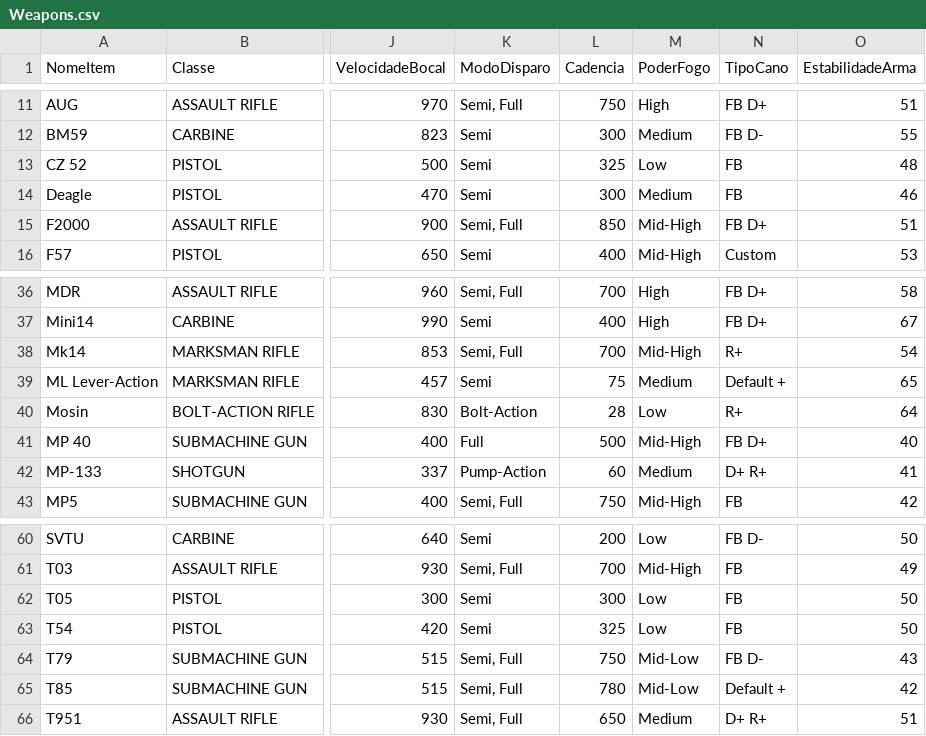
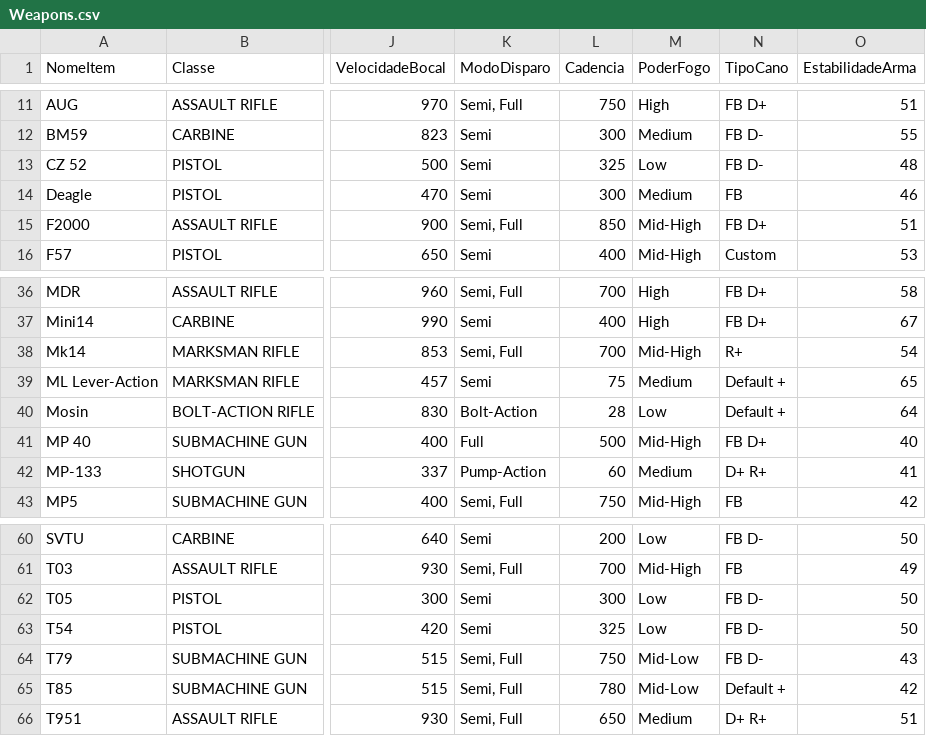
Before and after one commit to fabiopsyduck/-ABIDB-Database, a CSV file: Database ABI/Weapons.csv, drawn as a sheet; only a part is shown, gaps mark what is left out; the diff names each change by its address in the sheet, - before the commit and + after, or states it on an @@ line.

Commit message:
Update Weapons.csv

```diff
--- a/Database ABI/Weapons.csv
+++ b/Database ABI/Weapons.csv
-N13 (TipoCano): FB
+N13 (TipoCano): FB D-
-N40 (TipoCano): R+
+N40 (TipoCano): Default +
-N62:N63 (TipoCano): FB
+N62:N63 (TipoCano): FB D-
```
